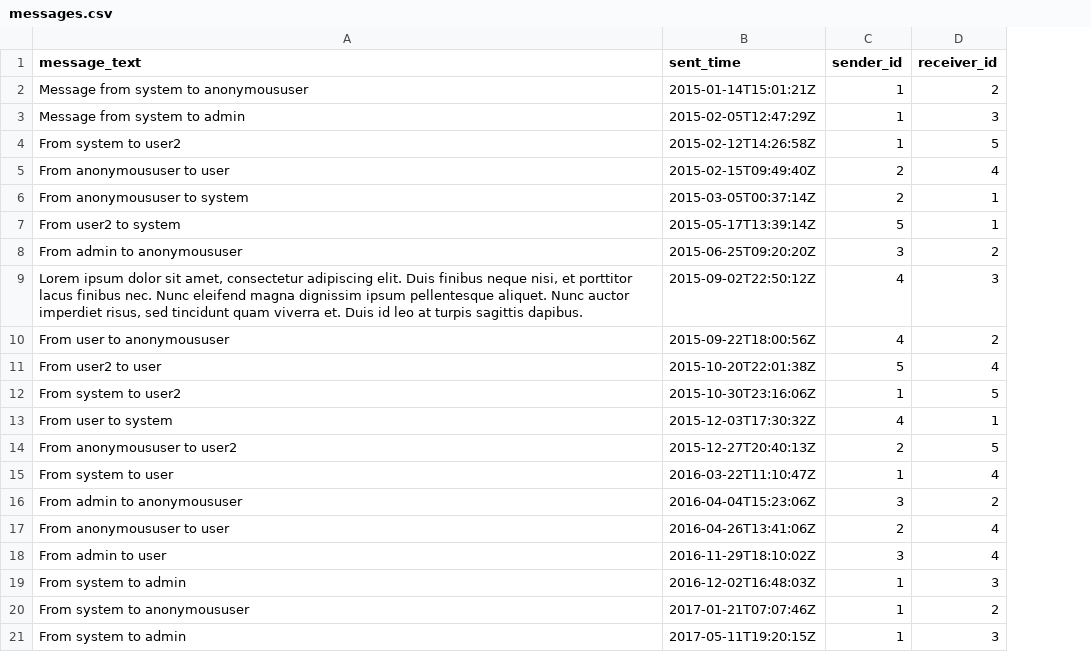
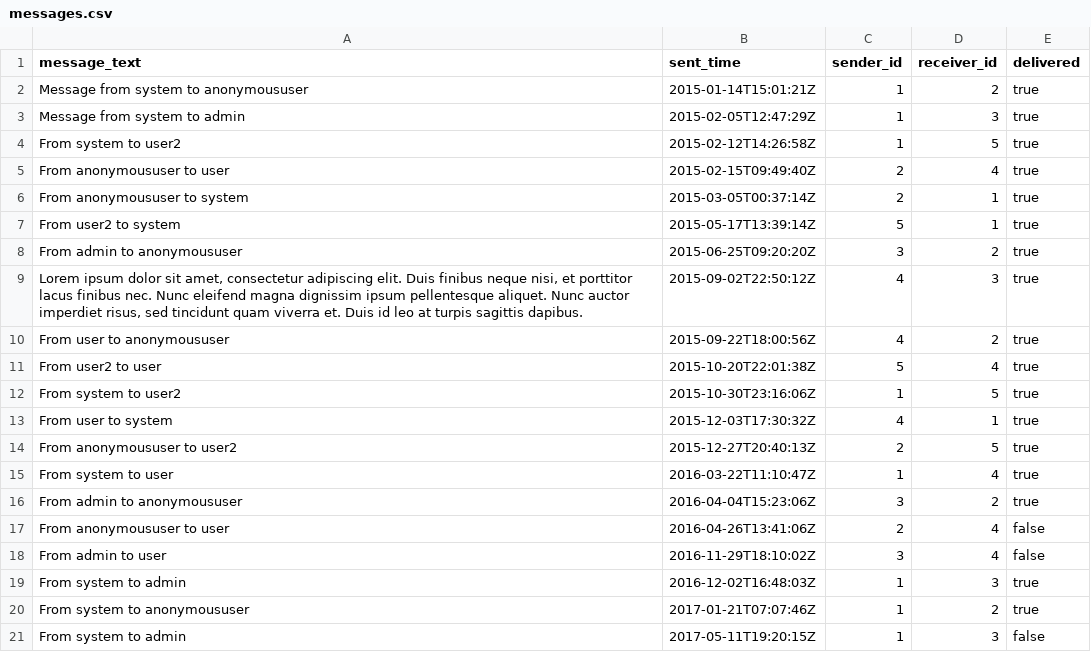
Before and after one commit to sbrachman/messageapp, a CSV file: src/main/resources/config/liquibase/messages.csv, drawn as a sheet; the diff names each change by its address in the sheet, - before the commit and + after, or states it on an @@ line.

Commit message:
Add delivered attribute to messages

```diff
--- a/src/main/resources/config/liquibase/messages.csv
+++ b/src/main/resources/config/liquibase/messages.csv
+column E (delivered), rows 2-21: true | true | true | true | true | true | true | true | true | true | true | true | true | true | true | false | false | true | true | false
```
Also changed, not shown: 18 other files.
